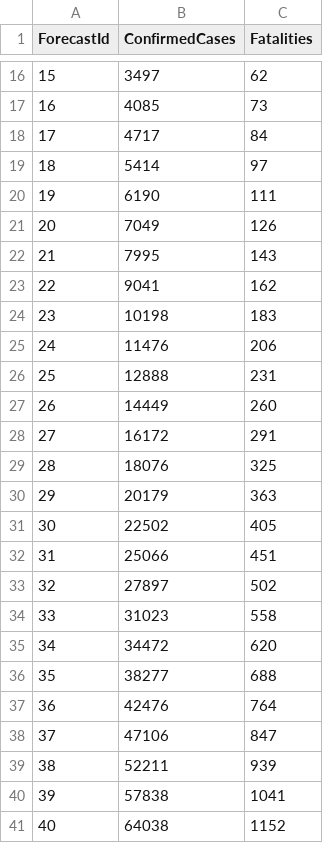
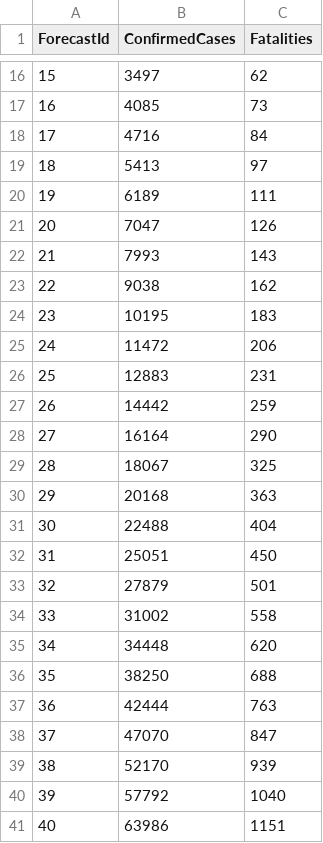
Before and after one commit to samkennerly/covid19, a CSV file: data/kaggle/california/submission.csv, drawn as a sheet; only a part is shown, gaps mark what is left out; the diff covers the shown part only.

```diff
--- a/data/kaggle/california/submission.csv
+++ b/data/kaggle/california/submission.csv
@@ -17,25 +17,25 @@ ForecastId,ConfirmedCases,Fatalities
 16,4085,73
-17,4717,84
-18,5414,97
-19,6190,111
-20,7049,126
-21,7995,143
-22,9041,162
-23,10198,183
-24,11476,206
-25,12888,231
-26,14449,260
-27,16172,291
-28,18076,325
-29,20179,363
-30,22502,405
-31,25066,451
-32,27897,502
-33,31023,558
-34,34472,620
-35,38277,688
-36,42476,764
-37,47106,847
-38,52211,939
-39,57838,1041
-40,64038,1152
+17,4716,84
+18,5413,97
+19,6189,111
+20,7047,126
+21,7993,143
+22,9038,162
+23,10195,183
+24,11472,206
+25,12883,231
+26,14442,259
+27,16164,290
+28,18067,325
+29,20168,363
+30,22488,404
+31,25051,450
+32,27879,501
+33,31002,558
+34,34448,620
+35,38250,688
+36,42444,763
+37,47070,847
+38,52170,939
+39,57792,1040
+40,63986,1151
```
Also changed, not shown: 6 edited cells elsewhere in this file, data/kaggle/california/raw/ca_train.csv.
